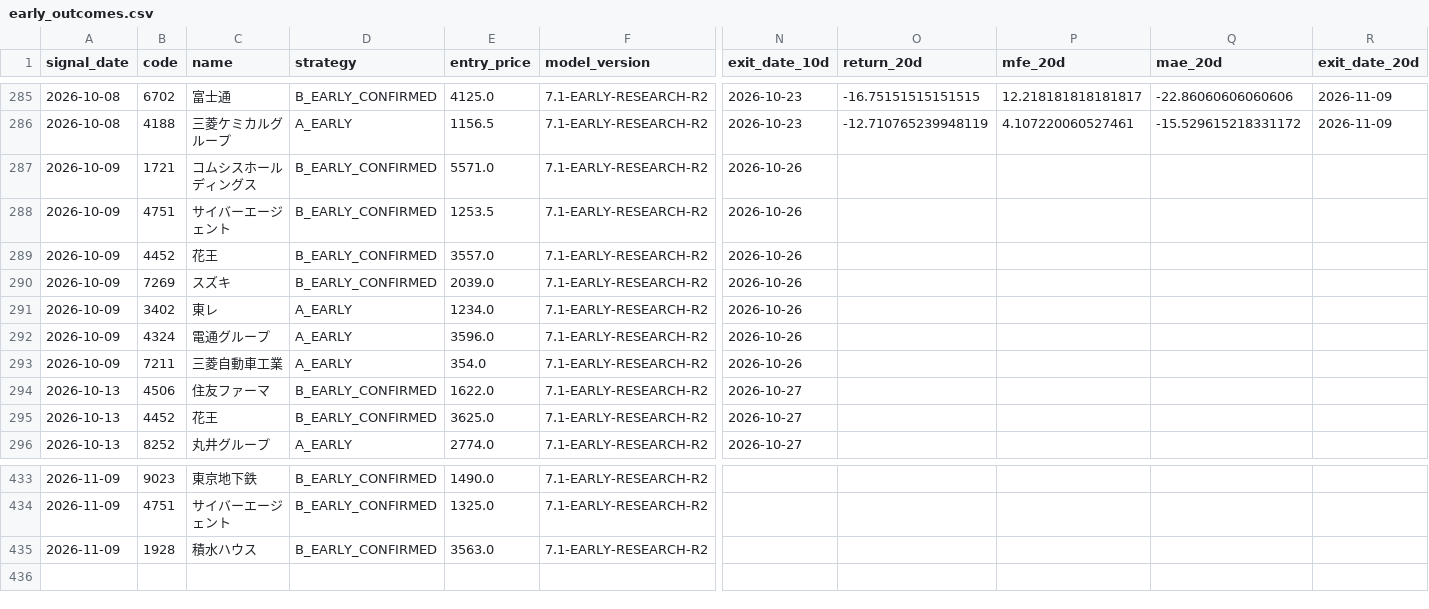
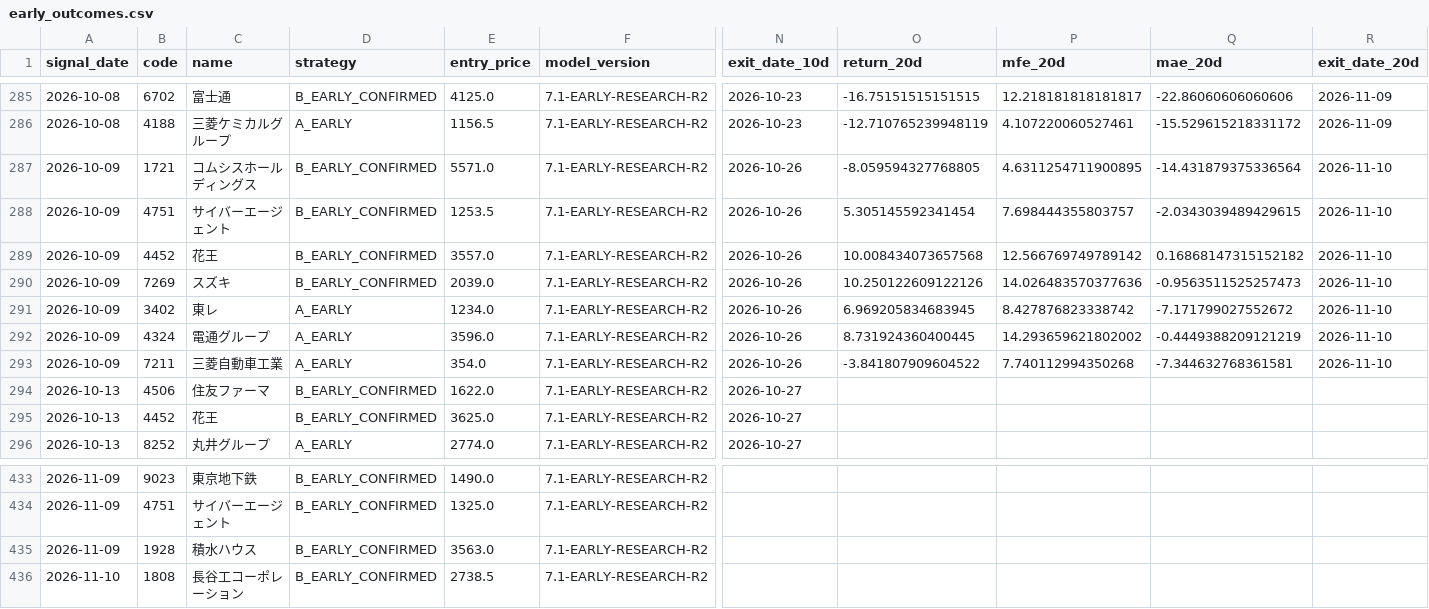
Before and after one commit to izumi7139-ai/nikkei225-line-bot, a CSV file: data_early/early_outcomes.csv, drawn as a sheet; only a part is shown, gaps mark what is left out; rows hold the shown columns only; the diff covers the shown part only; the diff names each change by its address in the sheet, - before the commit and + after, or states it on an @@ line.

```diff
--- a/data_early/early_outcomes.csv
+++ b/data_early/early_outcomes.csv
-O287 (return_20d): (empty)
+O287 (return_20d): -8.059594327768805
-P287 (mfe_20d): (empty)
+P287 (mfe_20d): 4.6311254711900895
-Q287 (mae_20d): (empty)
+Q287 (mae_20d): -14.431879375336564
-R287:R293 (exit_date_20d): (empty)
+R287:R293 (exit_date_20d): 2026-11-10
-O288 (return_20d): (empty)
+O288 (return_20d): 5.305145592341454
-P288 (mfe_20d): (empty)
+P288 (mfe_20d): 7.698444355803757
-Q288 (mae_20d): (empty)
+Q288 (mae_20d): -2.0343039489429615
-O289 (return_20d): (empty)
+O289 (return_20d): 10.008434073657568
-P289 (mfe_20d): (empty)
+P289 (mfe_20d): 12.566769749789142
-Q289 (mae_20d): (empty)
+Q289 (mae_20d): 0.16868147315152182
-O290 (return_20d): (empty)
+O290 (return_20d): 10.250122609122126
-P290 (mfe_20d): (empty)
+P290 (mfe_20d): 14.026483570377636
-Q290 (mae_20d): (empty)
+Q290 (mae_20d): -0.9563511525257473
-O291 (return_20d): (empty)
+O291 (return_20d): 6.969205834683945
-P291 (mfe_20d): (empty)
+P291 (mfe_20d): 8.427876823338742
-Q291 (mae_20d): (empty)
+Q291 (mae_20d): -7.171799027552672
-O292 (return_20d): (empty)
+O292 (return_20d): 8.731924360400445
-P292 (mfe_20d): (empty)
+P292 (mfe_20d): 14.293659621802002
-Q292 (mae_20d): (empty)
+Q292 (mae_20d): -0.4449388209121219
-O293 (return_20d): (empty)
+O293 (return_20d): -3.841807909604522
-P293 (mfe_20d): (empty)
+P293 (mfe_20d): 7.740112994350268
-Q293 (mae_20d): (empty)
+Q293 (mae_20d): -7.344632768361581
+row 436: 2026-11-10 | 1808 | 長谷工コーポレーション | B_EARLY_CONFIRMED | 2738.5 | 7.1-EARLY-RESEARCH-R2
```
Also changed, not shown: 40 edited cells elsewhere in this file, reports_early/early_latest.csv, 1 other file.
